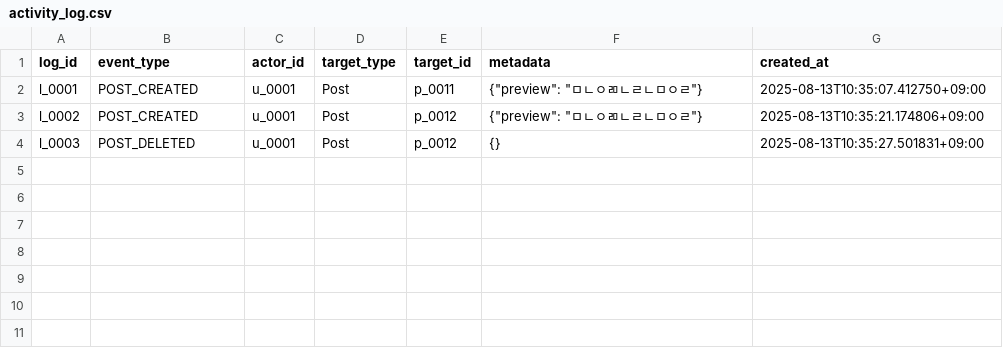
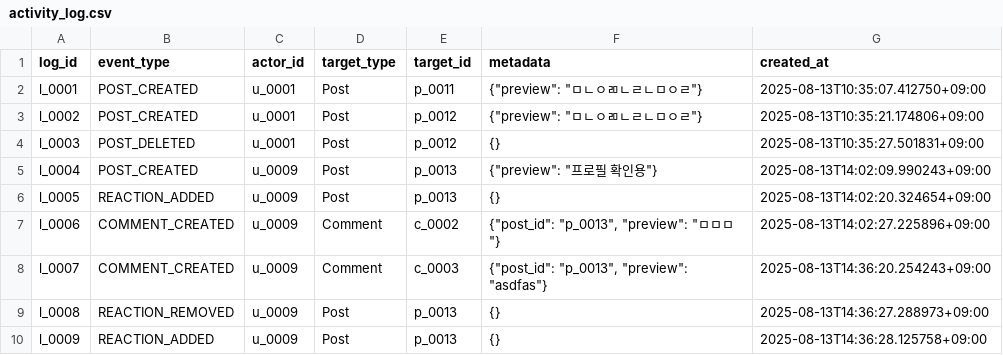
Before and after one commit to Imps2000/sm_project_repo, a CSV file: data/activity_log.csv, drawn as a sheet; the diff names each change by its address in the sheet, - before the commit and + after, or states it on an @@ line.

```diff
--- a/data/activity_log.csv
+++ b/data/activity_log.csv
+row 5: l_0004 | POST_CREATED | u_0009 | Post | p_0013 | {"preview": "프로필 확인용"} | 2025-08-13T14:02:09.990243+09:00
+row 6: l_0005 | REACTION_ADDED | u_0009 | Post | p_0013 | {} | 2025-08-13T14:02:20.324654+09:00
+row 7: l_0006 | COMMENT_CREATED | u_0009 | Comment | c_0002 | {"post_id": "p_0013", "preview": "ㅁㅁㅁ"} | 2025-08-13T14:02:27.225896+09:00
+row 8: l_0007 | COMMENT_CREATED | u_0009 | Comment | c_0003 | {"post_id": "p_0013", "preview": "asdfas"} | 2025-08-13T14:36:20.254243+09:00
+row 9: l_0008 | REACTION_REMOVED | u_0009 | Post | p_0013 | {} | 2025-08-13T14:36:27.288973+09:00
+row 10: l_0009 | REACTION_ADDED | u_0009 | Post | p_0013 | {} | 2025-08-13T14:36:28.125758+09:00
```
Also changed, not shown: data/posts.csv, 5 other files.
